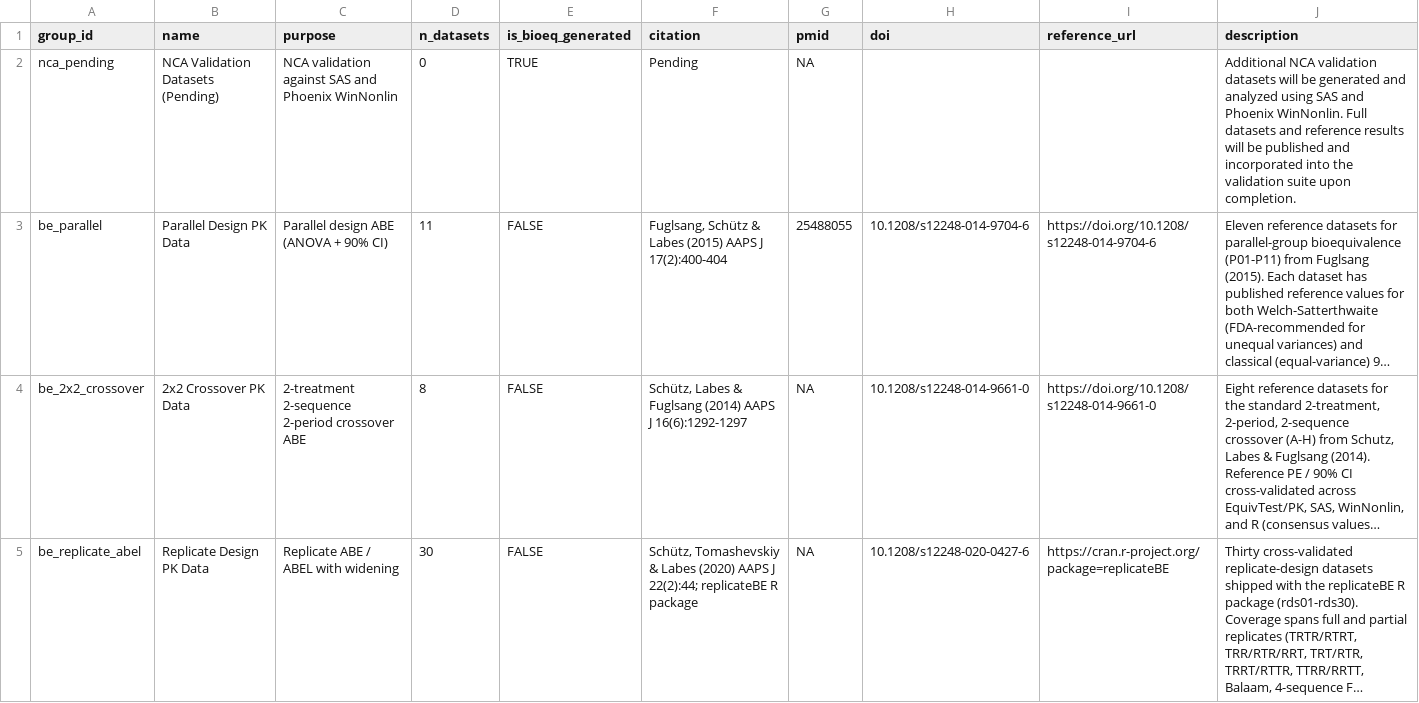
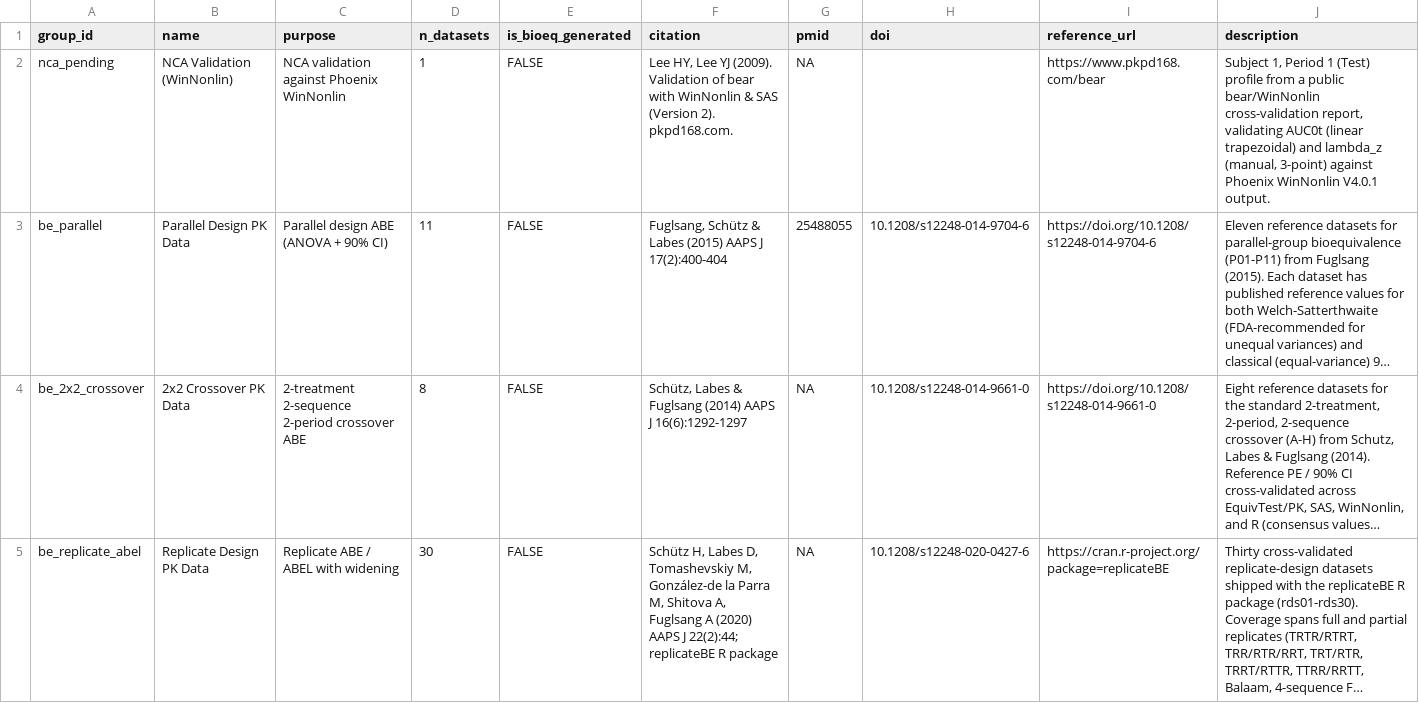
Before and after one commit to aelewin/BioEQ, a CSV file: validation/groups.csv, drawn as a sheet; long unchanged cells end in …; the diff names each change by its address in the sheet, - before the commit and + after, or states it on an @@ line.

```diff
--- a/validation/groups.csv
+++ b/validation/groups.csv
-B2 (name): NCA Validation Datasets (Pending)
+B2 (name): NCA Validation (WinNonlin)
-C2 (purpose): NCA validation against SAS and Phoenix WinNonlin
+C2 (purpose): NCA validation against Phoenix WinNonlin
-D2 (n_datasets): 0
+D2 (n_datasets): 1
-E2 (is_bioeq_generated): TRUE
+E2 (is_bioeq_generated): FALSE
-F2 (citation): Pending
+F2 (citation): Lee HY, Lee YJ (2009). Validation of bear with WinNonlin & SAS (Version 2). pkpd168.com.
-I2 (reference_url): (empty)
+I2 (reference_url): https://www.pkpd168.com/bear
-J2 (description): Additional NCA validation datasets will be generated and analyzed using SAS and Phoenix WinNonlin. Full datasets and reference results will be published and incorporated into the validation suite upon completion.
+J2 (description): Subject 1, Period 1 (Test) profile from a public bear/WinNonlin cross-validation report, validating AUC0t (linear trapezoidal) and lambda_z (manual, 3-point) against Phoenix WinNonlin V4.0.1 output.
-F5 (citation): Schütz, Tomashevskiy & Labes (2020) AAPS…
+F5 (citation): Schütz H, Labes D, Tomashevskiy M, González-de la Parra M, Shitova A, Fuglsang A (2020) AAPS…
```
Also changed, not shown: validation/manifest.csv, 6 other files.
